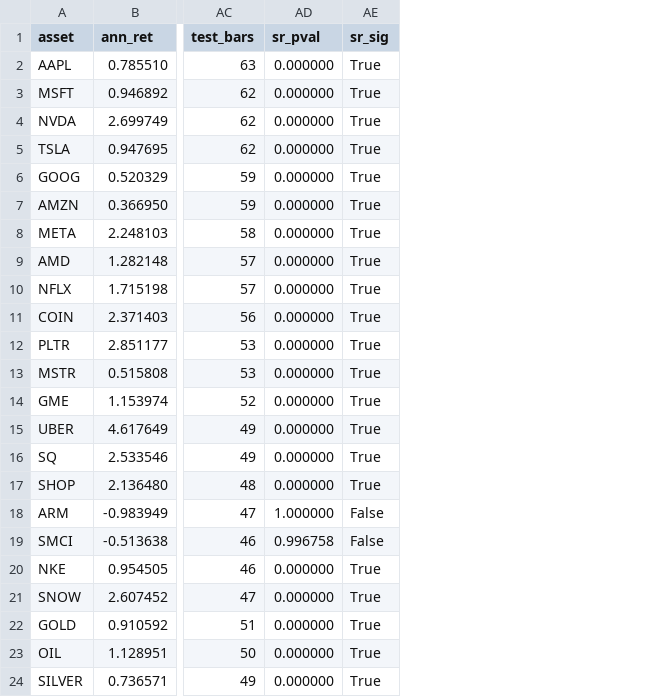
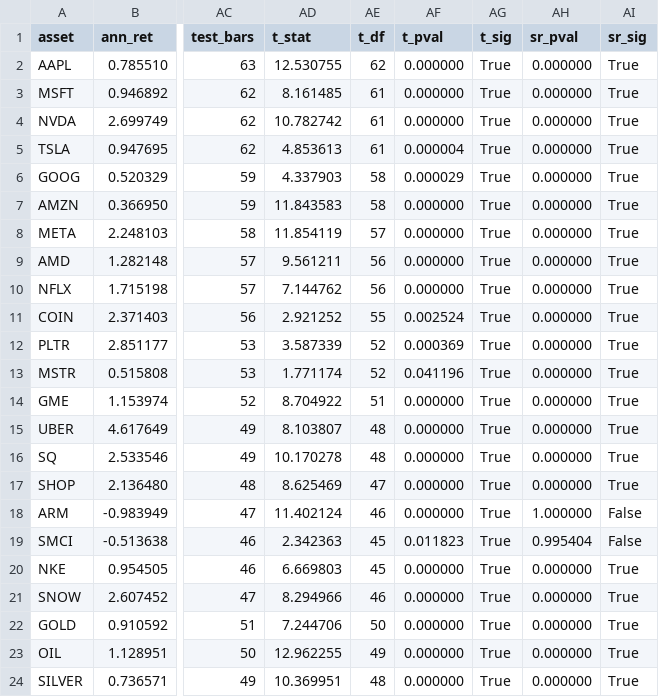
Before and after one commit to gelatotrade/HIP-3-vs-IBKR-IV-Arbitrage-Engine, a CSV file: results/hip3_backtest_results.csv, drawn as a sheet; only a part is shown, gaps mark what is left out; addresses are those after the commit; the diff names each change by its address in the sheet, - before the commit and + after, or states it on an @@ line.

```diff
--- a/results/hip3_backtest_results.csv
+++ b/results/hip3_backtest_results.csv
+column AD (t_stat), rows 2-24: 12.530755 | 8.161485 | 10.782742 | 4.853613 | 4.337903 | 11.843583 | 11.854119 | 9.561211 | 7.144762 | 2.921252 | 3.587339 | 1.771174 | 8.704922 | 8.103807 | 10.170278 | 8.625469 | 11.402124 | 2.342363 | 6.669803 | 8.294966 | 7.244706 | 12.962255 | 10.369951
+column AE (t_df), rows 2-24: 62 | 61 | 61 | 61 | 58 | 58 | 57 | 56 | 56 | 55 | 52 | 52 | 51 | 48 | 48 | 47 | 46 | 45 | 45 | 46 | 50 | 49 | 48
+column AF (t_pval), rows 2-24: 0.000000 | 0.000000 | 0.000000 | 0.000004 | 0.000029 | 0.000000 | 0.000000 | 0.000000 | 0.000000 | 0.002524 | 0.000369 | 0.041196 | 0.000000 | 0.000000 | 0.000000 | 0.000000 | 0.000000 | 0.011823 | 0.000000 | 0.000000 | 0.000000 | 0.000000 | 0.000000
+column AG (t_sig), rows 2-24: all True
-AH19 (sr_pval): 0.996758
+AH19 (sr_pval): 0.995404
```
Also changed, not shown: results/hip3_rolling_backtest_results.csv, 3 other files.
